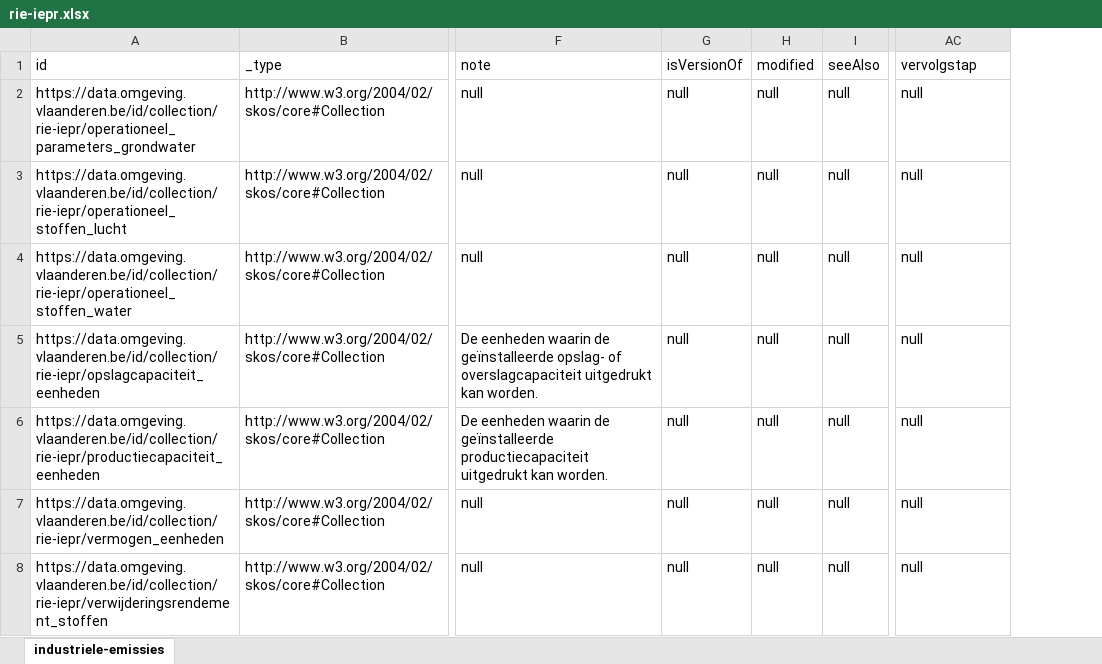
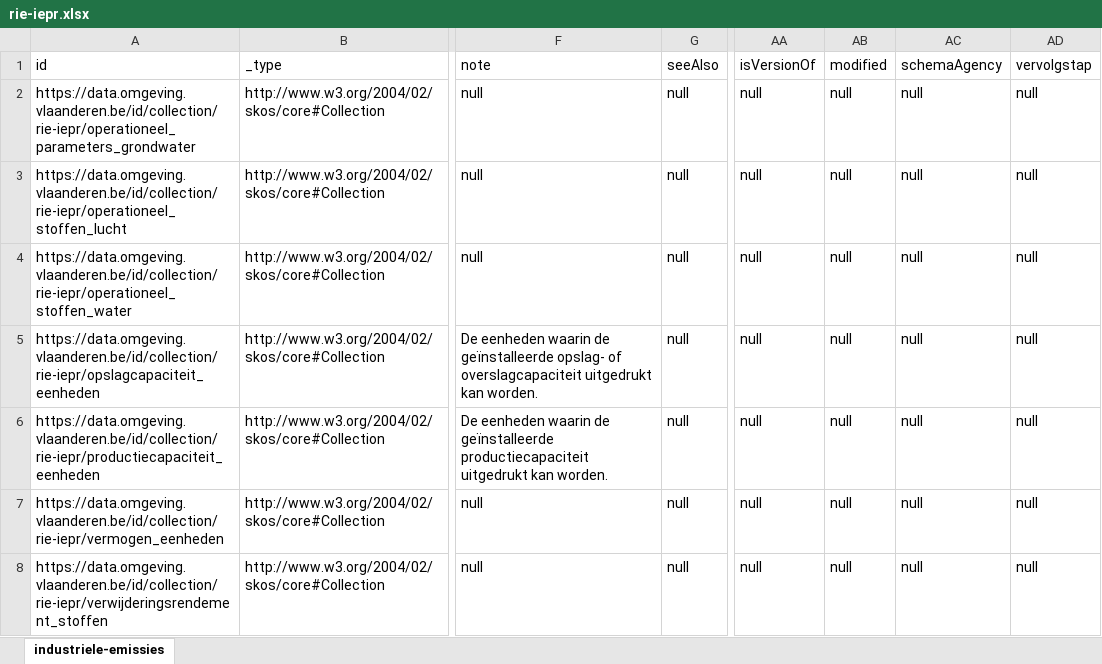
Before and after one commit to milieuinfo/codelijst-rie-iepr, an Excel workbook: src/main/resources/be/vlaanderen/omgeving/data/id/conceptscheme/rie-iepr/rie-iepr.xlsx, sheet industriele-emissies, drawn as a sheet; only a part is shown, gaps mark what is left out; values as stored, in another font and other column widths than the file's, no borders; removed rows and columns are numbered as before the commit, all else as after; the diff covers the shown part only; the diff names each change by its address in the sheet, - before the commit and + after, or states it on an @@ line.

Commit message:
fix: build version

```diff
--- a/src/main/resources/be/vlaanderen/omgeving/data/id/conceptscheme/rie-iepr/rie-iepr.xlsx (sheet industriele-emissies)
+++ b/src/main/resources/be/vlaanderen/omgeving/data/id/conceptscheme/rie-iepr/rie-iepr.xlsx (sheet industriele-emissies)
-column G, rows 1-8: isVersionOf | null | null | null | null | null | null | null
-column H, rows 1-8: modified | null | null | null | null | null | null | null
+column AA, rows 1-8: isVersionOf | null | null | null | null | null | null | null
+column AB, rows 1-8: modified | null | null | null | null | null | null | null
+column AD, rows 1-8: vervolgstap | null | null | null | null | null | null | null
-AC1: vervolgstap
+AC1: schemaAgency
```
Also changed, not shown: 14 edited cells elsewhere in this sheet, 6 other files.
